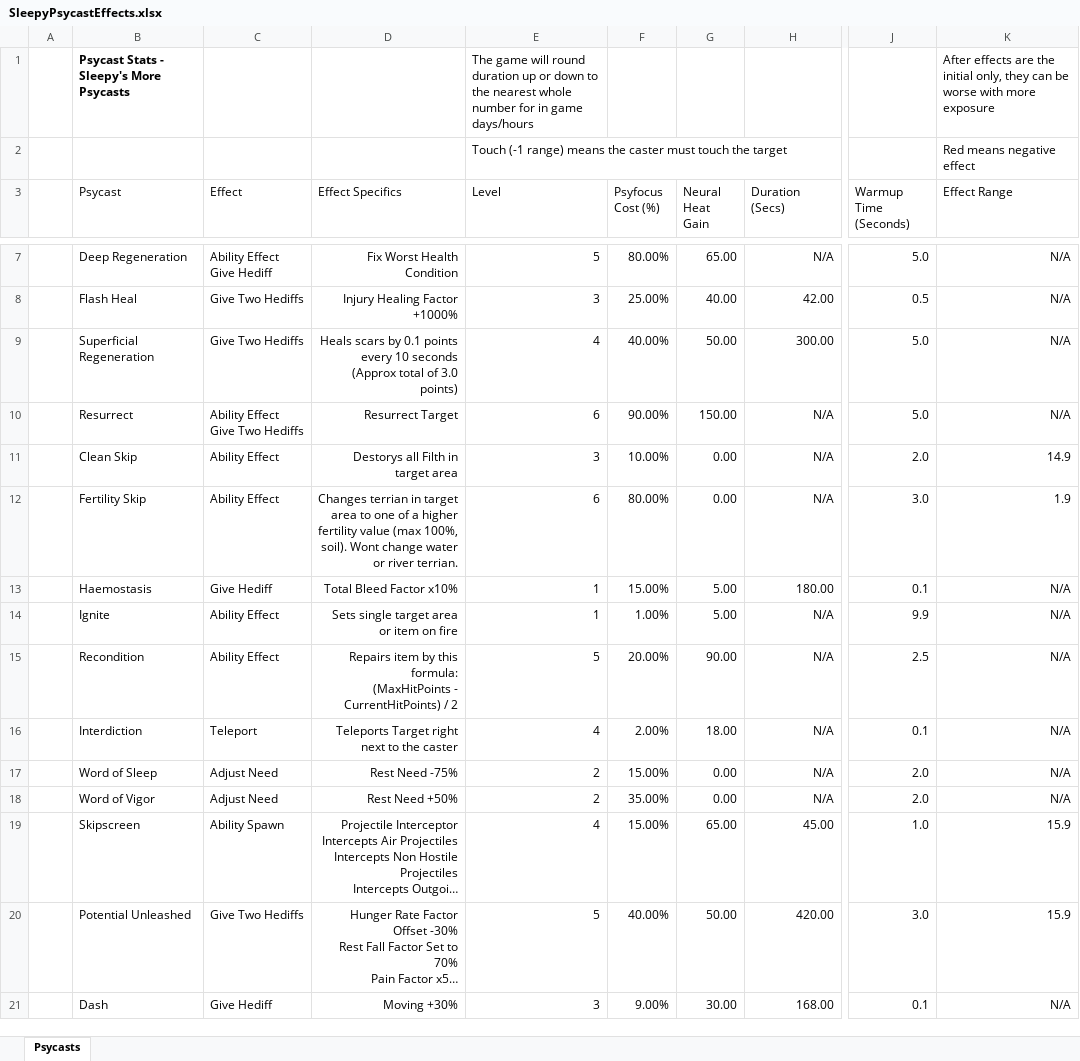
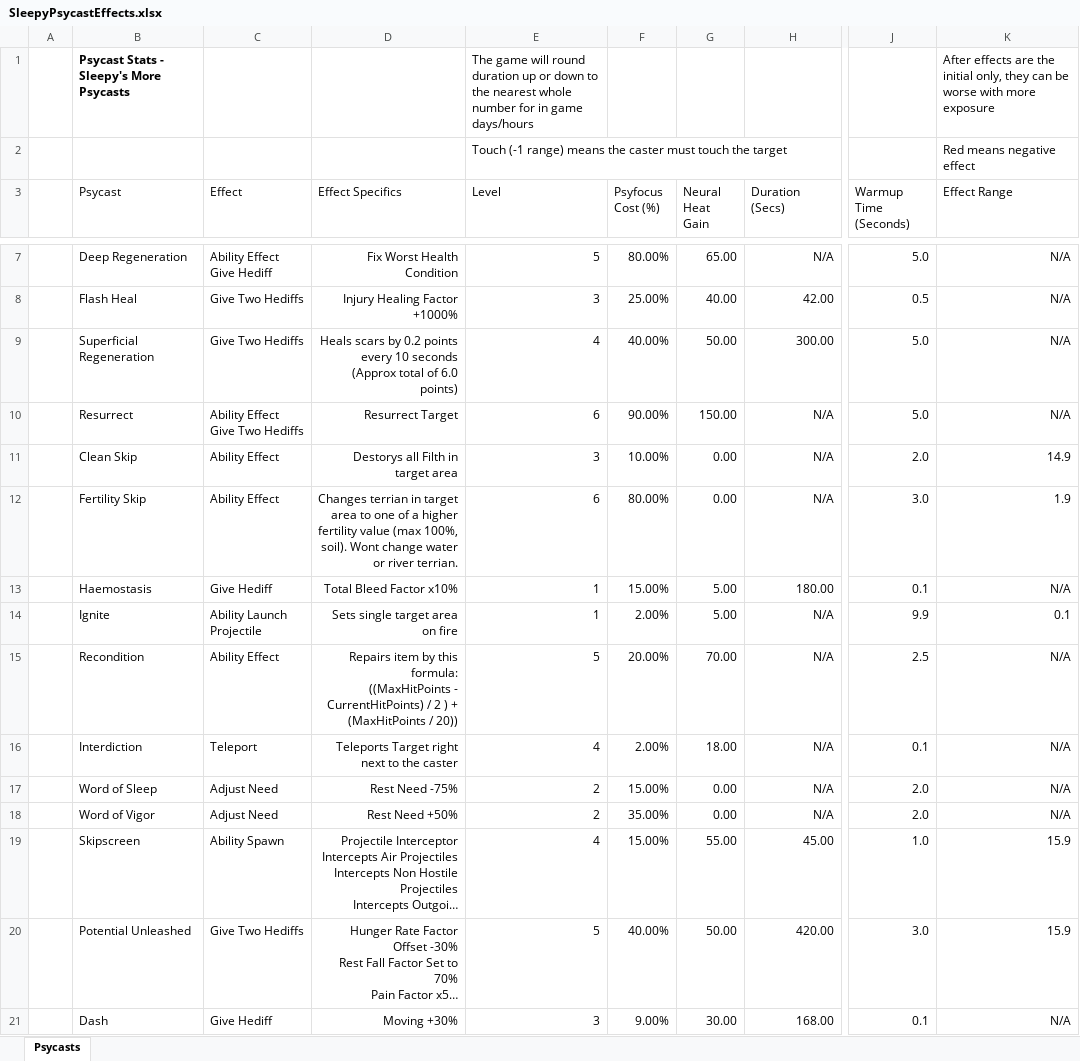
Before and after one commit to sleepy068/Rimworld_MorePsycasts, an Excel workbook: Resources/SleepyPsycastEffects.xlsx, sheet Psycasts, drawn as a sheet; only a part is shown, gaps mark what is left out; long unchanged cells end in …; values as stored, in another font and other column widths than the file's, no borders; table styles not drawn; ↵ is a line break in a cell; the diff names each change by its address in the sheet, - before the commit and + after, or states it on an @@ line.

```diff
--- a/Resources/SleepyPsycastEffects.xlsx (sheet Psycasts)
+++ b/Resources/SleepyPsycastEffects.xlsx (sheet Psycasts)
-D9 (Effect Specifics): …scars by 0.1 points every 10 seconds (Approx total of 3.0 points)
+D9 (Effect Specifics): …scars by 0.2 points every 10 seconds (Approx total of 6.0 points)
-C14 (Effect): Ability Effect
+C14 (Effect): Ability Launch Projectile
-D14 (Effect Specifics): Sets single target area or item on fire
+D14 (Effect Specifics): Sets single target area on fire
-F14 (Psyfocus Cost (%)): 1.00%
+F14 (Psyfocus Cost (%)): 2.00%
-K14 (Effect Range): N/A
+K14 (Effect Range): 0.1
-D15 (Effect Specifics): …this formula: ↵ (MaxHitPoints - CurrentHitPoints) / 2
+D15 (Effect Specifics): …this formula: ↵ ((MaxHitPoints - CurrentHitPoints) / 2 ) + (MaxHitPoints / 20))
-G15 (Neural Heat Gain): 90.00
+G15 (Neural Heat Gain): 70.00
-G19 (Neural Heat Gain): 65.00
+G19 (Neural Heat Gain): 55.00
```
Also changed, not shown: 37 other files.
